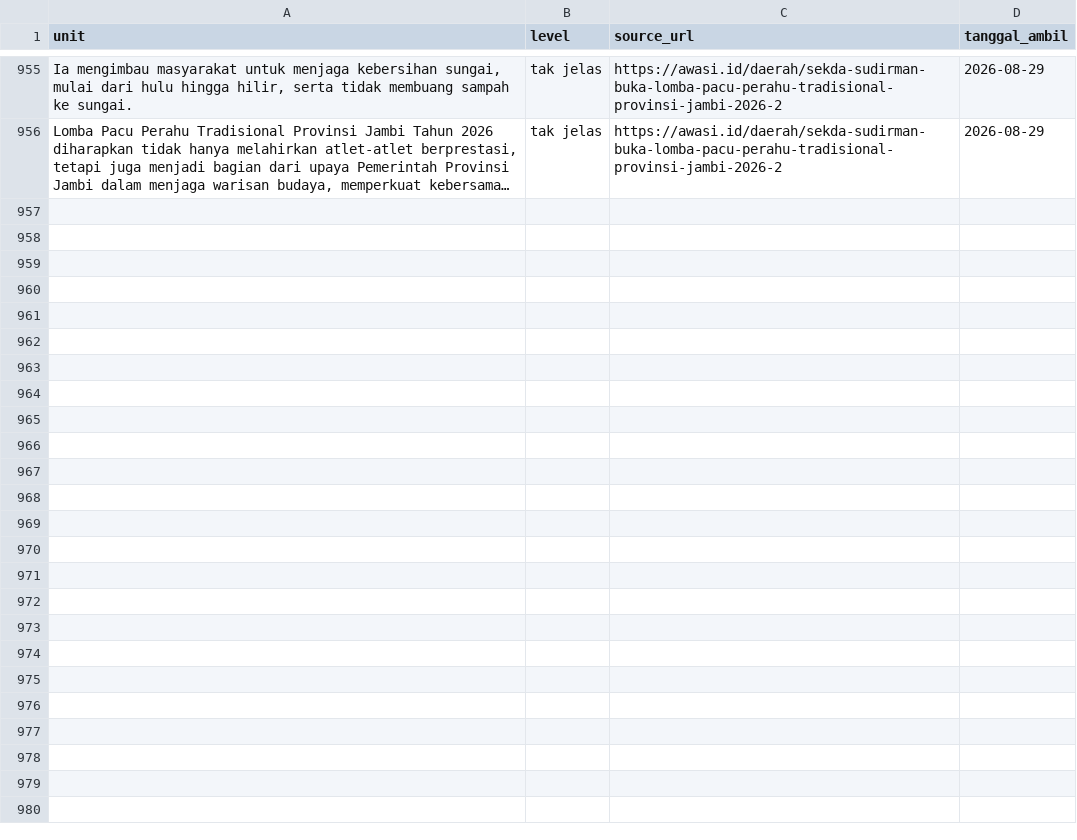
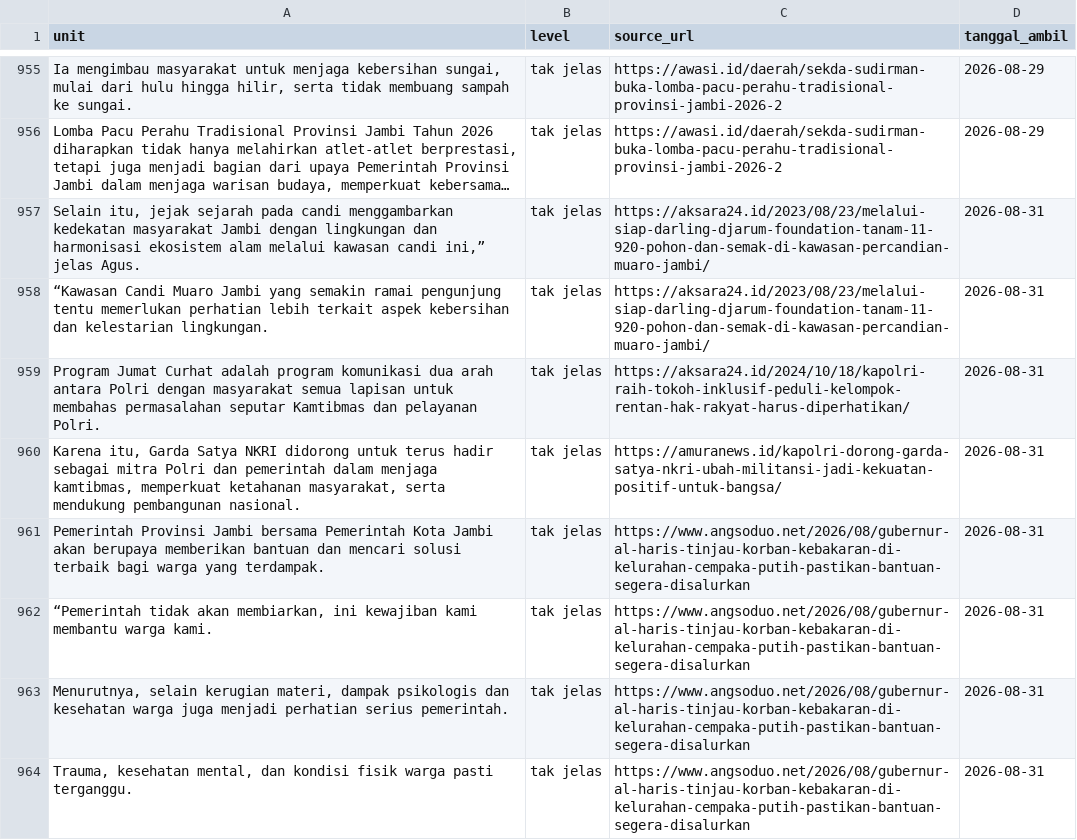
Before and after one commit to yoyi0206/V1_Project, a CSV file: data.csv, drawn as a sheet; only a part is shown, gaps mark what is left out; long unchanged cells end in …; the diff names each change by its address in the sheet, - before the commit and + after, or states it on an @@ line.

```diff
--- a/data.csv
+++ b/data.csv
+row 957: Selain itu, jejak sejarah pada candi menggambarkan kedekatan masyarakat Jambi dengan lingkungan dan harmonisasi ekosistem alam melalui kawasan candi ini,” jelas Agus. | tak jelas | https://aksara24.id/2023/08/23/melalui-siap-darling-djarum-foundation-tanam-11-920-pohon-dan-semak-di-kawasan-percandian-muaro-jambi/ | 2026-08-31
+row 958: “Kawasan Candi Muaro Jambi yang semakin ramai pengunjung tentu memerlukan perhatian lebih terkait aspek kebersihan dan kelestarian lingkungan. | tak jelas | https://aksara24.id/2023/08/23/melalui-siap-darling-djarum-foundation-tanam-11-920-pohon-dan-semak-di-kawasan-percandian-muaro-jambi/ | 2026-08-31
+row 959: Program Jumat Curhat adalah program komunikasi dua arah antara Polri dengan masyarakat semua lapisan untuk membahas permasalahan seputar Kamtibmas dan pelayanan Polri. | tak jelas | https://aksara24.id/2024/10/18/kapolri-raih-tokoh-inklusif-peduli-kelompok-rentan-hak-rakyat-harus-diperhatikan/ | 2026-08-31
+row 960: Karena itu, Garda Satya NKRI didorong untuk terus hadir sebagai mitra Polri dan pemerintah dalam menjaga kamtibmas, memperkuat ketahanan masyarakat, serta mendukung pembangunan nasional. | tak jelas | https://amuranews.id/kapolri-dorong-garda-satya-nkri-ubah-militansi-jadi-kekuatan-positif-untuk-bangsa/ | 2026-08-31
+row 961: Pemerintah Provinsi Jambi bersama Pemerintah Kota Jambi akan berupaya memberikan bantuan dan mencari solusi terbaik bagi warga yang terdampak. | tak jelas | https://www.angsoduo.net/2026/08/gubernur-al-haris-tinjau-korban-kebakaran-di-kelurahan-cempaka-putih-pastikan-bantuan-segera-disalurkan | 2026-08-31
+row 962: “Pemerintah tidak akan membiarkan, ini kewajiban kami membantu warga kami. | tak jelas | https://www.angsoduo.net/2026/08/gubernur-al-haris-tinjau-korban-kebakaran-di-kelurahan-cempaka-putih-pastikan-bantuan-segera-disalurkan | 2026-08-31
+row 963: Menurutnya, selain kerugian materi, dampak psikologis dan kesehatan warga juga menjadi perhatian serius pemerintah. | tak jelas | https://www.angsoduo.net/2026/08/gubernur-al-haris-tinjau-korban-kebakaran-di-kelurahan-cempaka-putih-pastikan-bantuan-segera-disalurkan | 2026-08-31
+row 964: Trauma, kesehatan mental, dan kondisi fisik warga pasti terganggu. | tak jelas | https://www.angsoduo.net/2026/08/gubernur-al-haris-tinjau-korban-kebakaran-di-kelurahan-cempaka-putih-pastikan-bantuan-segera-disalurkan | 2026-08-31
```
